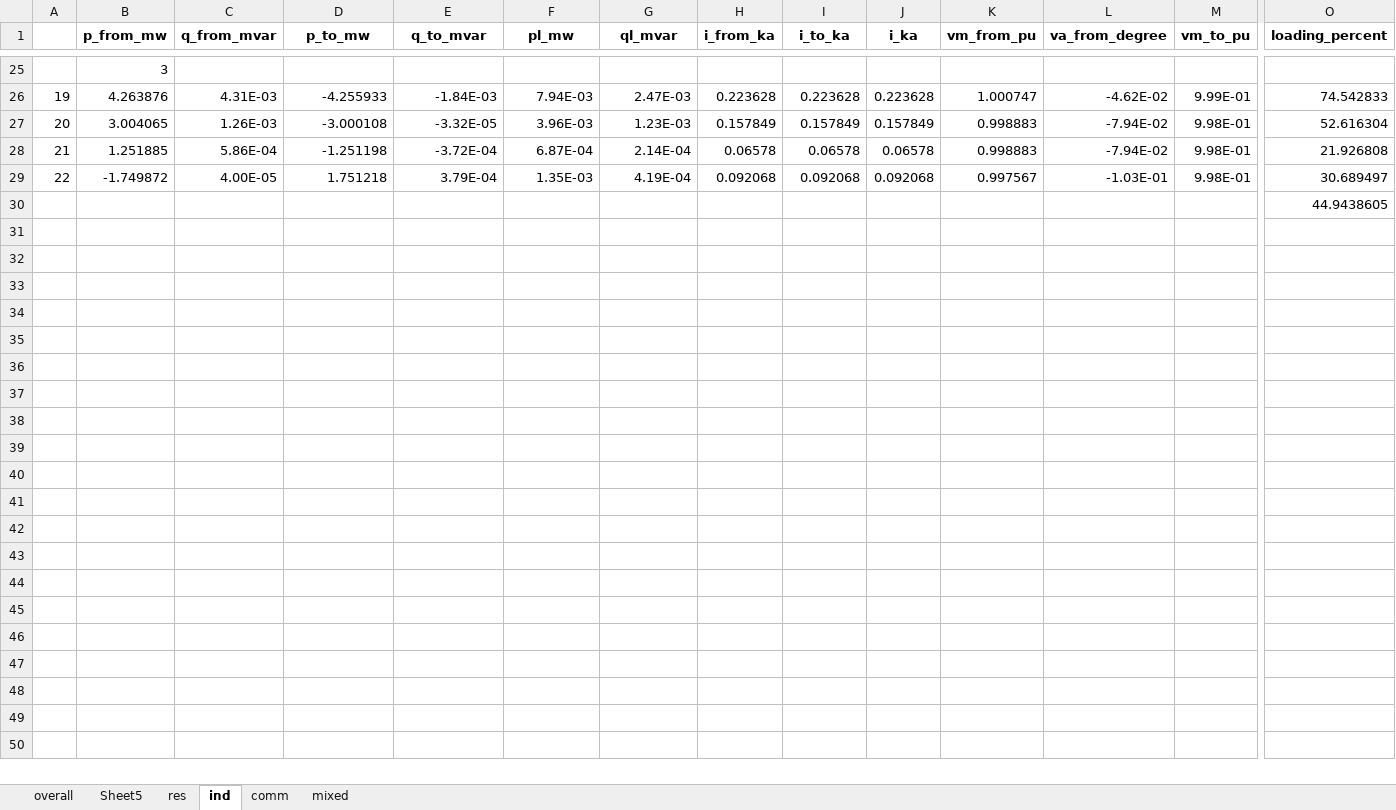
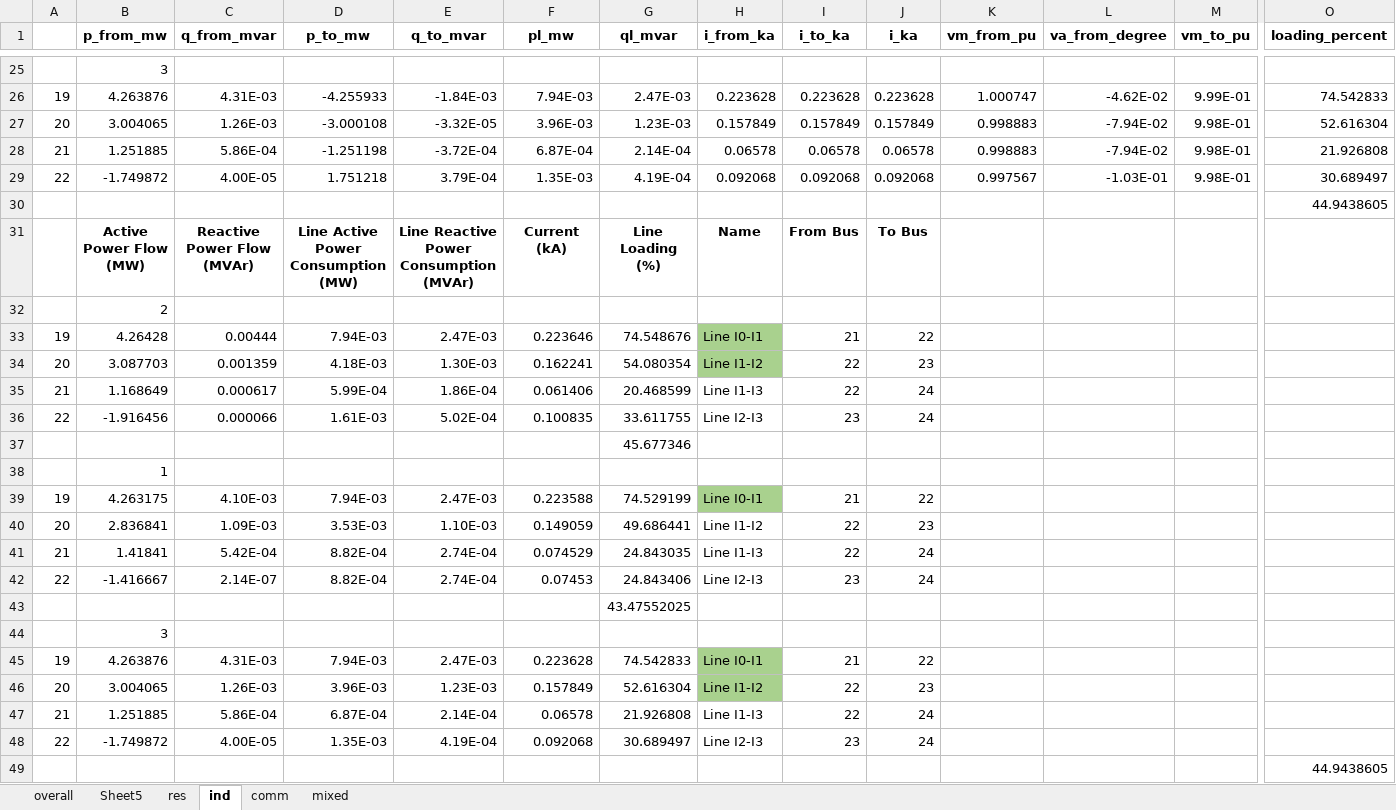
Before and after one commit to samuraisoldier/Final-Year-Project, an Excel workbook: result/se results.xlsx, sheet ind, drawn as a sheet; only a part is shown, gaps mark what is left out; values as stored, in another font and other column widths than the file's, no borders; rows hold the shown columns only; the diff covers the shown part only; the diff names each change by its address in the sheet, - before the commit and + after, or states it on an @@ line.

```diff
--- a/result/se results.xlsx (sheet ind)
+++ b/result/se results.xlsx (sheet ind)
+row 31:  | Active Power Flow (MW) | Reactive Power Flow (MVAr) | Line Active Power Consumption (MW) | Line Reactive Power Consumption (MVAr) | Current (kA) | Line Loading (%) | Name | From Bus | To Bus
+row 32:  | 2
+row 33: 19 | 4.26428 | 0.00444 | 7.94E-03 | 2.47E-03 | 0.223646 | 74.548676 | Line I0-I1 | 21 | 22
+row 34: 20 | 3.087703 | 0.001359 | 4.18E-03 | 1.30E-03 | 0.162241 | 54.080354 | Line I1-I2 | 22 | 23
+row 35: 21 | 1.168649 | 0.000617 | 5.99E-04 | 1.86E-04 | 0.061406 | 20.468599 | Line I1-I3 | 22 | 24
+row 36: 22 | -1.916456 | 0.000066 | 1.61E-03 | 5.02E-04 | 0.100835 | 33.611755 | Line I2-I3 | 23 | 24
+row 37:  |  |  |  |  |  | 45.677346
+row 38:  | 1
+row 39: 19 | 4.263175 | 4.10E-03 | 7.94E-03 | 2.47E-03 | 0.223588 | 74.529199 | Line I0-I1 | 21 | 22
+row 40: 20 | 2.836841 | 1.09E-03 | 3.53E-03 | 1.10E-03 | 0.149059 | 49.686441 | Line I1-I2 | 22 | 23
+row 41: 21 | 1.41841 | 5.42E-04 | 8.82E-04 | 2.74E-04 | 0.074529 | 24.843035 | Line I1-I3 | 22 | 24
+row 42: 22 | -1.416667 | 2.14E-07 | 8.82E-04 | 2.74E-04 | 0.07453 | 24.843406 | Line I2-I3 | 23 | 24
+row 43:  |  |  |  |  |  | 43.47552025
+row 44:  | 3
+row 45: 19 | 4.263876 | 4.31E-03 | 7.94E-03 | 2.47E-03 | 0.223628 | 74.542833 | Line I0-I1 | 21 | 22
+row 46: 20 | 3.004065 | 1.26E-03 | 3.96E-03 | 1.23E-03 | 0.157849 | 52.616304 | Line I1-I2 | 22 | 23
+row 47: 21 | 1.251885 | 5.86E-04 | 6.87E-04 | 2.14E-04 | 0.06578 | 21.926808 | Line I1-I3 | 22 | 24
+row 48: 22 | -1.749872 | 4.00E-05 | 1.35E-03 | 4.19E-04 | 0.092068 | 30.689497 | Line I2-I3 | 23 | 24
+row 49:  |  |  |  |  |  |  |  |  |  |  |  |  | 44.9438605
```
Also changed, not shown: 27 added rows elsewhere in this sheet, sheet mixed, sheet overall, sheet res, sheet comm, sheet Sheet5, formulas that keep their value, circuits/net3.xlsx, measurements/net_m.xlsx, 7 other files.
